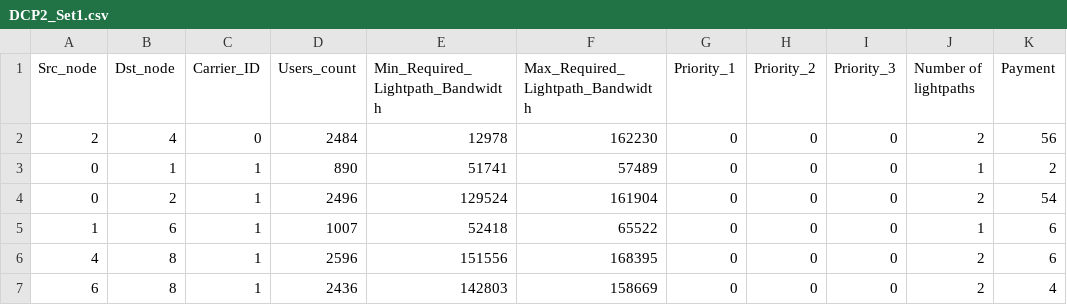
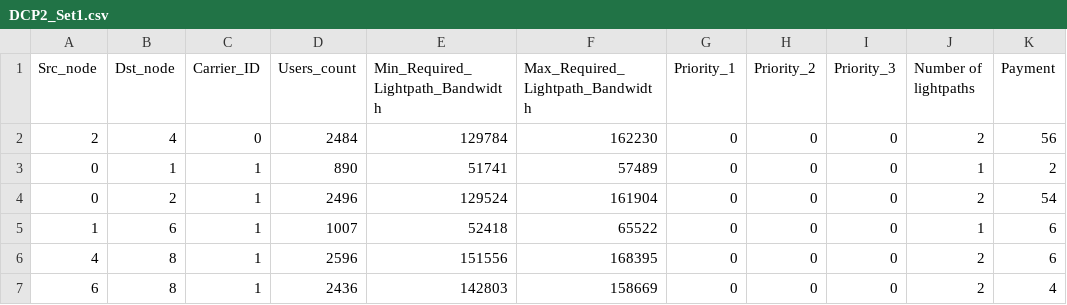
Before and after one commit to Irio5/Cloud_Disaster_Recovery---Best_Paper_Winner, a CSV file: DCP2_Set_Creation/DCP2_Set1.csv, drawn as a sheet; only a part is shown; the diff names each change by its address in the sheet, - before the commit and + after, or states it on an @@ line.

Commit message:
Update DCP2_Set1.csv

```diff
--- a/DCP2_Set_Creation/DCP2_Set1.csv
+++ b/DCP2_Set_Creation/DCP2_Set1.csv
-E2 (Min_Required_Lightpath_Bandwidth): 12978
+E2 (Min_Required_Lightpath_Bandwidth): 129784
```
